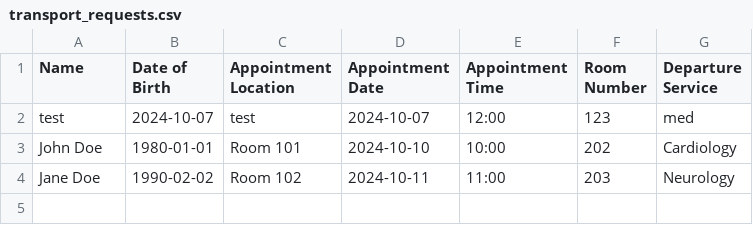
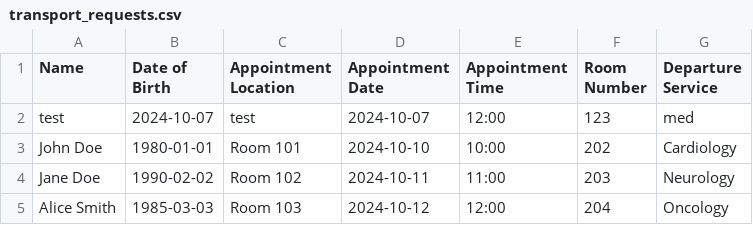
Before and after one commit to oiki/hospital-transport-requests, a CSV file: transport_requests.csv, drawn as a sheet; the diff names each change by its address in the sheet, - before the commit and + after, or states it on an @@ line.

Commit message:
Update: Verified transport history and pending transports for Oncology service

```diff
--- a/transport_requests.csv
+++ b/transport_requests.csv
+row 5: Alice Smith | 1985-03-03 | Room 103 | 2024-10-12 | 12:00 | 204 | Oncology
```
Also changed, not shown: 1 other file.
